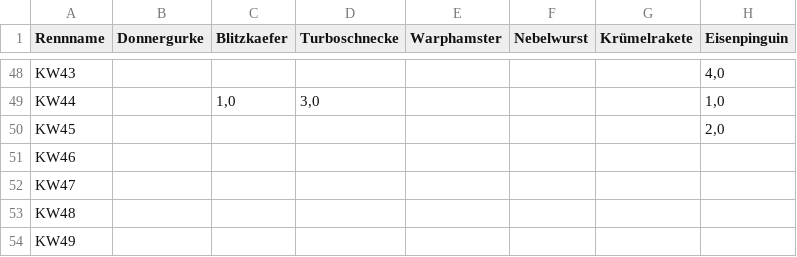
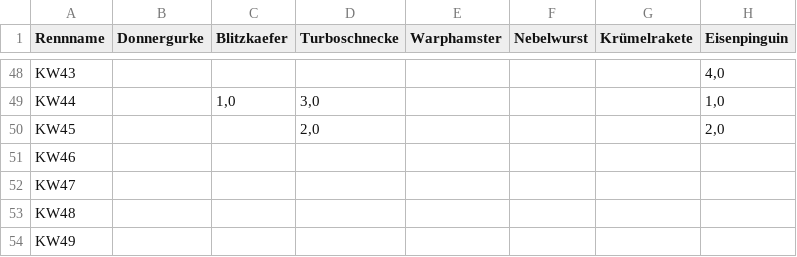
Before and after one commit to christianknoll-create/workflows, a TSV file: daten.tsv, drawn as a sheet; only a part is shown, gaps mark what is left out; the diff names each change by its address in the sheet, - before the commit and + after, or states it on an @@ line.

```diff
--- a/daten.tsv
+++ b/daten.tsv
-D50 (Turboschnecke): (empty)
+D50 (Turboschnecke): 2,0
```
